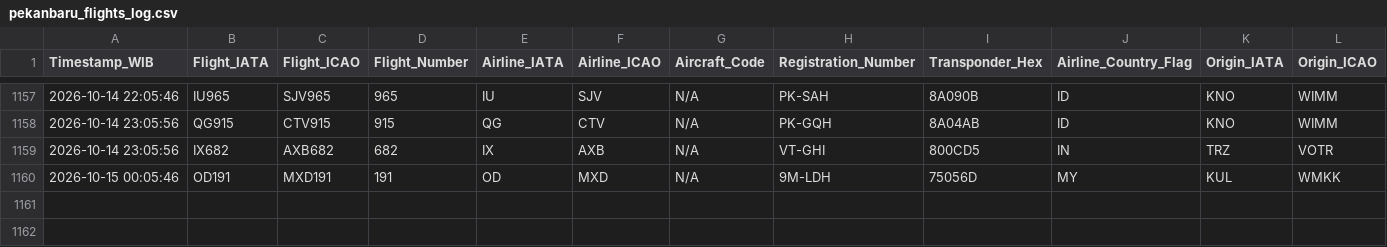
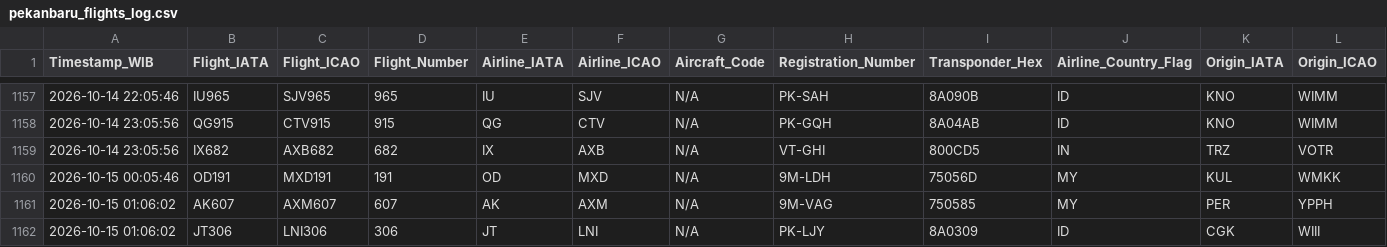
Before and after one commit to metta-kusuma/pekanbaru-air-quality, a CSV file: pekanbaru_flights_log.csv, drawn as a sheet; only a part is shown, gaps mark what is left out; rows hold the shown columns only; the diff names each change by its address in the sheet, - before the commit and + after, or states it on an @@ line.

```diff
--- a/pekanbaru_flights_log.csv
+++ b/pekanbaru_flights_log.csv
+row 1161: 2026-10-15 01:06:02 | AK607 | AXM607 | 607 | AK | AXM | N/A | 9M-VAG | 750585 | MY | PER | YPPH
+row 1162: 2026-10-15 01:06:02 | JT306 | LNI306 | 306 | JT | LNI | N/A | PK-LJY | 8A0309 | ID | CGK | WIII
```
Also changed, not shown: pekanbaru_air_quality_log.csv, pekanbaru_weather_log.csv.
